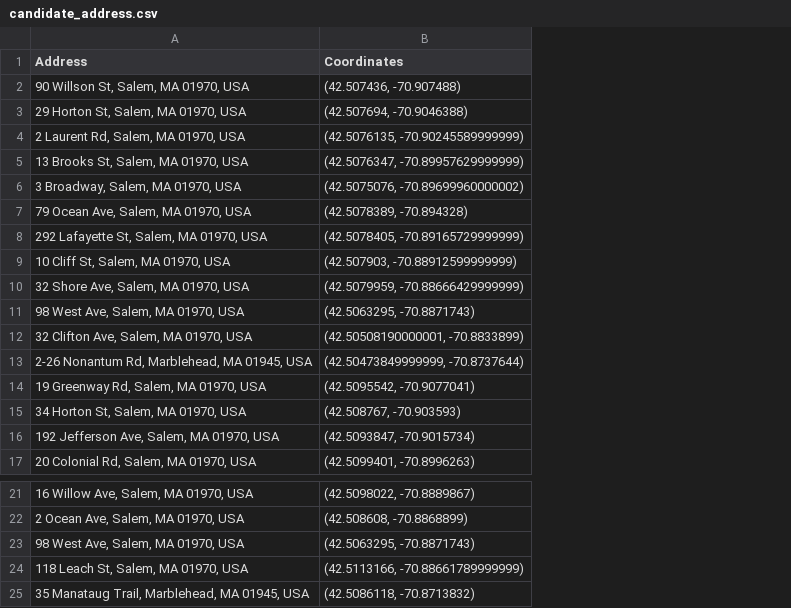
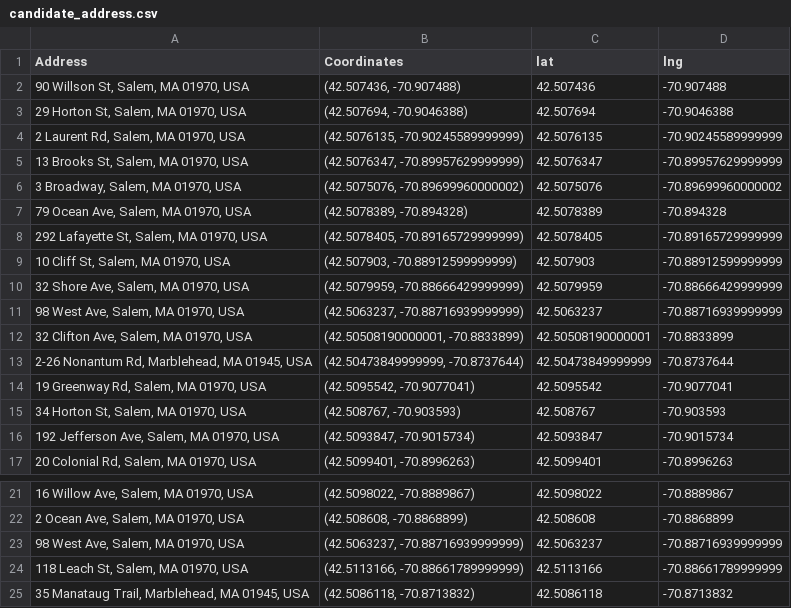
Before and after one commit to aderaustmit/bluebikes, a CSV file: inputs/candidate_address.csv, drawn as a sheet; only a part is shown, gaps mark what is left out; the diff names each change by its address in the sheet, - before the commit and + after, or states it on an @@ line.

```diff
--- a/inputs/candidate_address.csv
+++ b/inputs/candidate_address.csv
+column C (lat), rows 2-17: 42.507436 | 42.507694 | 42.5076135 | 42.5076347 | 42.5075076 | 42.5078389 | 42.5078405 | 42.507903 | 42.5079959 | 42.5063237 | 42.50508190000001 | 42.50473849999999 | 42.5095542 | 42.508767 | 42.5093847 | 42.5099401; rows 21-25: 42.5098022 | 42.508608 | 42.5063237 | 42.5113166 | 42.5086118
+column D (lng), rows 2-17: -70.907488 | -70.9046388 | -70.90245589999999 | -70.89957629999999 | -70.89699960000002 | -70.894328 | -70.89165729999999 | -70.88912599999999 | -70.88666429999999 | -70.88716939999999 | -70.8833899 | -70.8737644 | -70.9077041 | -70.903593 | -70.9015734 | -70.8996263; rows 21-25: -70.8889867 | -70.8868899 | -70.88716939999999 | -70.88661789999999 | -70.8713832
-B11 (Coordinates): (42.5063295, -70.8871743)
+B11 (Coordinates): (42.5063237, -70.88716939999999)
-B23 (Coordinates): (42.5063295, -70.8871743)
+B23 (Coordinates): (42.5063237, -70.88716939999999)
```
Also changed, not shown: inputs/naive_stations.csv, 4 other files.
